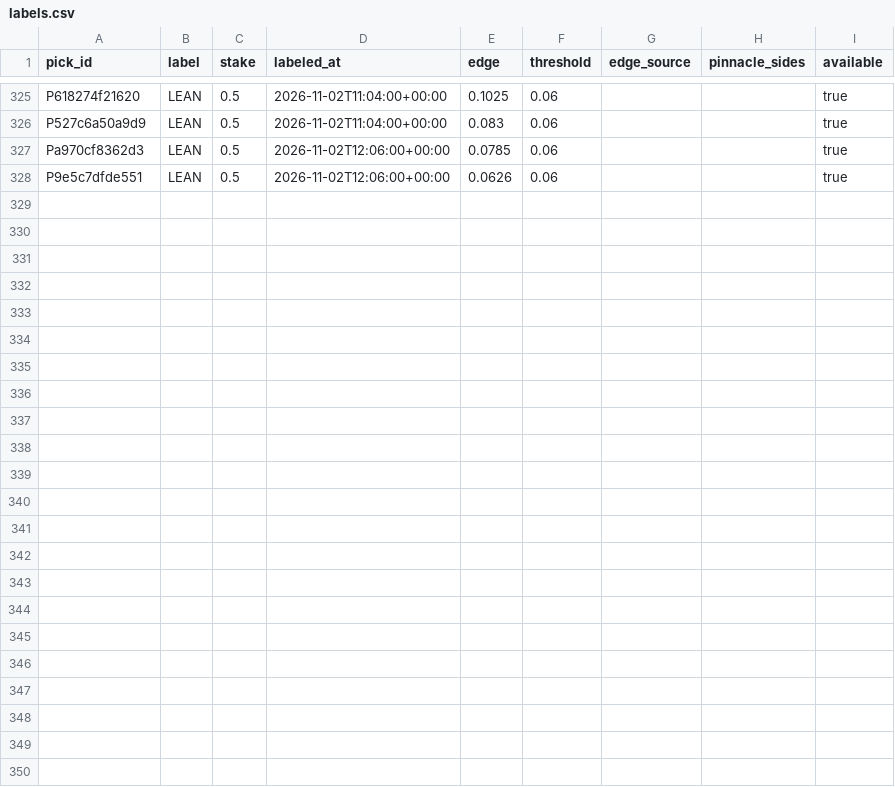
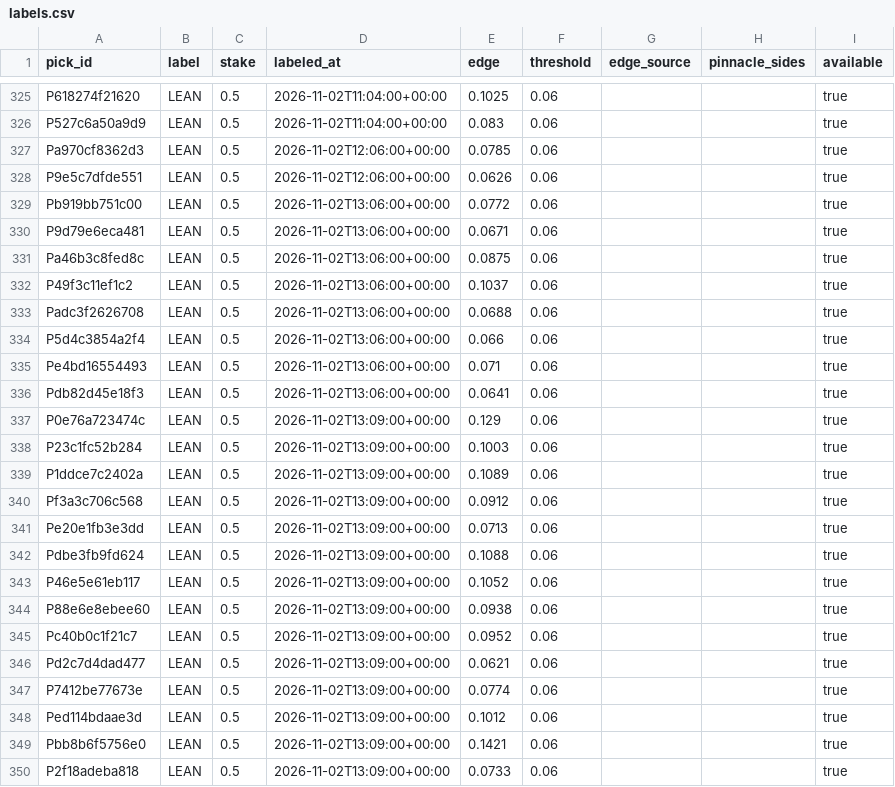
Before and after one commit to PirateKingInc/test-m11, a CSV file: ledger/labels.csv, drawn as a sheet; only a part is shown, gaps mark what is left out.

```diff
--- a/ledger/labels.csv
+++ b/ledger/labels.csv
@@ -328 +328,23 @@ Pa970cf8362d3,LEAN,0.5,2026-11-02T12:06:00+00:00,0.0785,0.06,,,true
 P9e5c7dfde551,LEAN,0.5,2026-11-02T12:06:00+00:00,0.0626,0.06,,,true
+Pb919bb751c00,LEAN,0.5,2026-11-02T13:06:00+00:00,0.0772,0.06,,,true
+P9d79e6eca481,LEAN,0.5,2026-11-02T13:06:00+00:00,0.0671,0.06,,,true
+Pa46b3c8fed8c,LEAN,0.5,2026-11-02T13:06:00+00:00,0.0875,0.06,,,true
+P49f3c11ef1c2,LEAN,0.5,2026-11-02T13:06:00+00:00,0.1037,0.06,,,true
+Padc3f2626708,LEAN,0.5,2026-11-02T13:06:00+00:00,0.0688,0.06,,,true
+P5d4c3854a2f4,LEAN,0.5,2026-11-02T13:06:00+00:00,0.066,0.06,,,true
+Pe4bd16554493,LEAN,0.5,2026-11-02T13:06:00+00:00,0.071,0.06,,,true
+Pdb82d45e18f3,LEAN,0.5,2026-11-02T13:06:00+00:00,0.0641,0.06,,,true
+P0e76a723474c,LEAN,0.5,2026-11-02T13:09:00+00:00,0.129,0.06,,,true
+P23c1fc52b284,LEAN,0.5,2026-11-02T13:09:00+00:00,0.1003,0.06,,,true
+P1ddce7c2402a,LEAN,0.5,2026-11-02T13:09:00+00:00,0.1089,0.06,,,true
+Pf3a3c706c568,LEAN,0.5,2026-11-02T13:09:00+00:00,0.0912,0.06,,,true
+Pe20e1fb3e3dd,LEAN,0.5,2026-11-02T13:09:00+00:00,0.0713,0.06,,,true
+Pdbe3fb9fd624,LEAN,0.5,2026-11-02T13:09:00+00:00,0.1088,0.06,,,true
+P46e5e61eb117,LEAN,0.5,2026-11-02T13:09:00+00:00,0.1052,0.06,,,true
+P88e6e8ebee60,LEAN,0.5,2026-11-02T13:09:00+00:00,0.0938,0.06,,,true
+Pc40b0c1f21c7,LEAN,0.5,2026-11-02T13:09:00+00:00,0.0952,0.06,,,true
+Pd2c7d4dad477,LEAN,0.5,2026-11-02T13:09:00+00:00,0.0621,0.06,,,true
+P7412be77673e,LEAN,0.5,2026-11-02T13:09:00+00:00,0.0774,0.06,,,true
+Ped114bdaae3d,LEAN,0.5,2026-11-02T13:09:00+00:00,0.1012,0.06,,,true
+Pbb8b6f5756e0,LEAN,0.5,2026-11-02T13:09:00+00:00,0.1421,0.06,,,true
+P2f18adeba818,LEAN,0.5,2026-11-02T13:09:00+00:00,0.0733,0.06,,,true
```
Also changed, not shown: ledger/results.csv, 2 other files.
